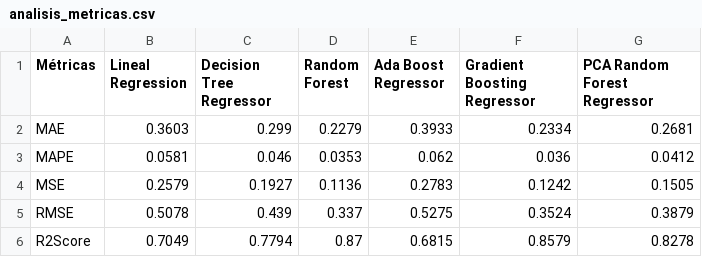
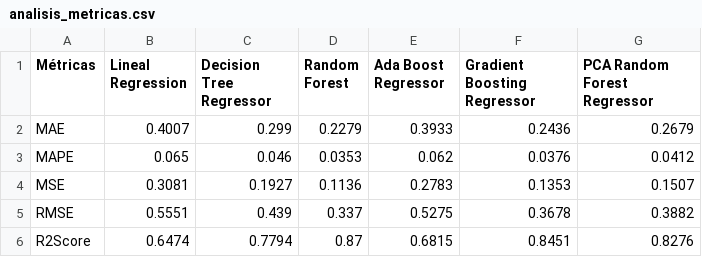
Before and after one commit to svalencia-romero/Prediccion-rating-de-usuarios-de-juegos-de-mesa, a CSV file: data/processed/analisis_metricas.csv, drawn as a sheet.

Commit message:
quitamos pol del modelo lineal,emp presentacion.

```diff
--- a/data/processed/analisis_metricas.csv
+++ b/data/processed/analisis_metricas.csv
@@ -1,6 +1,6 @@
 Métricas,Lineal Regression,Decision Tree Regressor,Random Forest,Ada Boost Regressor,Gradient Boosting Regressor,PCA Random Forest Regressor
-MAE,0.3603,0.299,0.2279,0.3933,0.2334,0.2681
-MAPE,0.0581,0.046,0.0353,0.062,0.036,0.0412
-MSE,0.2579,0.1927,0.1136,0.2783,0.1242,0.1505
-RMSE,0.5078,0.439,0.337,0.5275,0.3524,0.3879
-R2Score,0.7049,0.7794,0.87,0.6815,0.8579,0.8278
+MAE,0.4007,0.299,0.2279,0.3933,0.2436,0.2679
+MAPE,0.065,0.046,0.0353,0.062,0.0376,0.0412
+MSE,0.3081,0.1927,0.1136,0.2783,0.1353,0.1507
+RMSE,0.5551,0.439,0.337,0.5275,0.3678,0.3882
+R2Score,0.6474,0.7794,0.87,0.6815,0.8451,0.8276
```
Also changed, not shown: 12 other files.
